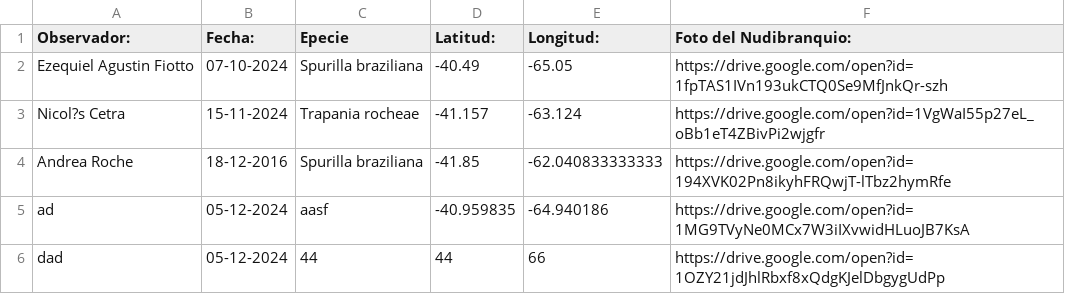
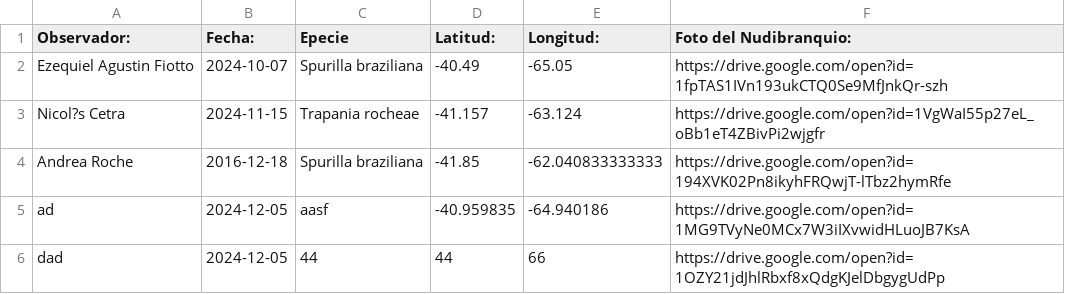
Before and after one commit to NudiArg/MapaNudiArg, a CSV file: registros_nudibranquios.csv, drawn as a sheet.

Commit message:
Actualización automática desde Google Sheets

```diff
--- a/registros_nudibranquios.csv
+++ b/registros_nudibranquios.csv
@@ -1,6 +1,6 @@
 Observador:,  Fecha:,Epecie,Latitud:,Longitud:,Foto del Nudibranquio:
-Ezequiel Agustin Fiotto,07-10-2024,Spurilla braziliana,-40.49,-65.05,https://drive.google.com/open?id=1fpTAS1IVn193ukCTQ0Se9MfJnkQr-szh
-Nicol?s Cetra,15-11-2024,Trapania rocheae,-41.157,-63.124,https://drive.google.com/open?id=1VgWaI55p27eL_oBb1eT4ZBivPi2wjgfr
-Andrea Roche,18-12-2016,Spurilla braziliana,-41.85,-62.040833333333,https://drive.google.com/open?id=194XVK02Pn8ikyhFRQwjT-lTbz2hymRfe
-ad,05-12-2024,aasf,-40.959835,-64.940186,https://drive.google.com/open?id=1MG9TVyNe0MCx7W3iIXvwidHLuoJB7KsA
-dad,05-12-2024,44,44,66,https://drive.google.com/open?id=1OZY21jdJhlRbxf8xQdgKJelDbgygUdPp
+Ezequiel Agustin Fiotto,2024-10-07,Spurilla braziliana,-40.49,-65.05,https://drive.google.com/open?id=1fpTAS1IVn193ukCTQ0Se9MfJnkQr-szh
+Nicol?s Cetra,2024-11-15,Trapania rocheae,-41.157,-63.124,https://drive.google.com/open?id=1VgWaI55p27eL_oBb1eT4ZBivPi2wjgfr
+Andrea Roche,2016-12-18,Spurilla braziliana,-41.85,-62.040833333333,https://drive.google.com/open?id=194XVK02Pn8ikyhFRQwjT-lTbz2hymRfe
+ad,2024-12-05,aasf,-40.959835,-64.940186,https://drive.google.com/open?id=1MG9TVyNe0MCx7W3iIXvwidHLuoJB7KsA
+dad,2024-12-05,44,44,66,https://drive.google.com/open?id=1OZY21jdJhlRbxf8xQdgKJelDbgygUdPp
```
